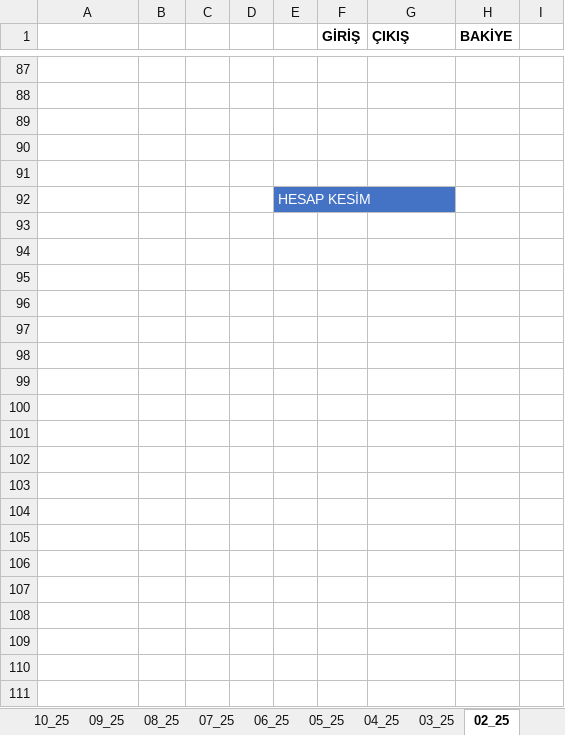
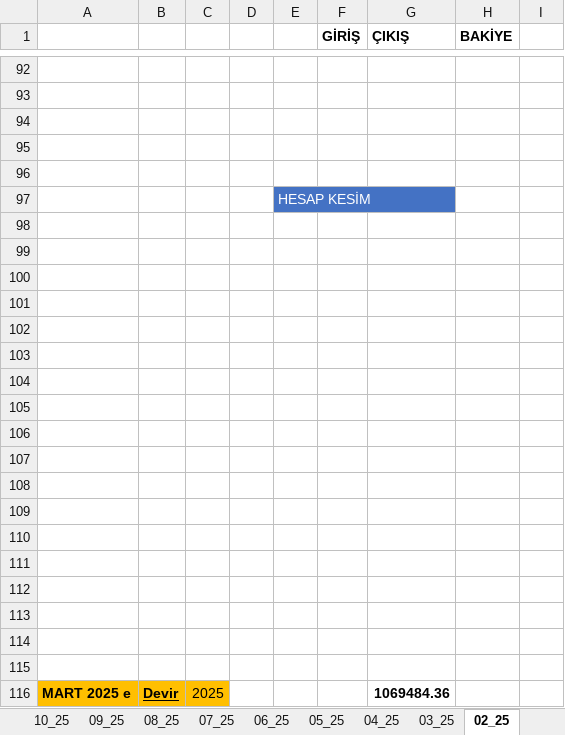
Before and after one commit to roboturx/tdy, an Excel workbook: 04-25-Gnlkson.xlsx, sheet 02_25, drawn as a sheet; only a part is shown, gaps mark what is left out; values as stored, in another font and other column widths than the file's, no borders; conditional formats not drawn; the diff covers the shown part only; the diff names each change by its address in the sheet, - before the commit and + after, or states it on an @@ line.

```diff
--- a/04-25-Gnlkson.xlsx (sheet 02_25)
+++ b/04-25-Gnlkson.xlsx (sheet 02_25)
+row 98: (empty)
+row 99: (empty)
+row 100: (empty)
+row 101: (empty)
+row 102: (empty)
+row 103: (empty)
+row 104: (empty)
+row 105: (empty)
+row 106: (empty)
+row 107: (empty)
+row 108: (empty)
+row 109: (empty)
+row 110: (empty)
+row 111: (empty)
+row 112: (empty)
+row 113: (empty)
+row 114: (empty)
+row 115: (empty)
+row 116: MART 2025 e | Devir | 2025 |  |  |  | 1069484.36
```
Also changed, not shown: 69 added rows, 9 removed rows and 27 edited cells elsewhere in this sheet, sheet 01_25, sheet 03_25, sheet GNLK-_2025, sheet 07_25, sheet 06_25, sheet 08_25, 3 more sheets, formulas that keep their value, 02-25-sny.xlsx, 1 other file.
